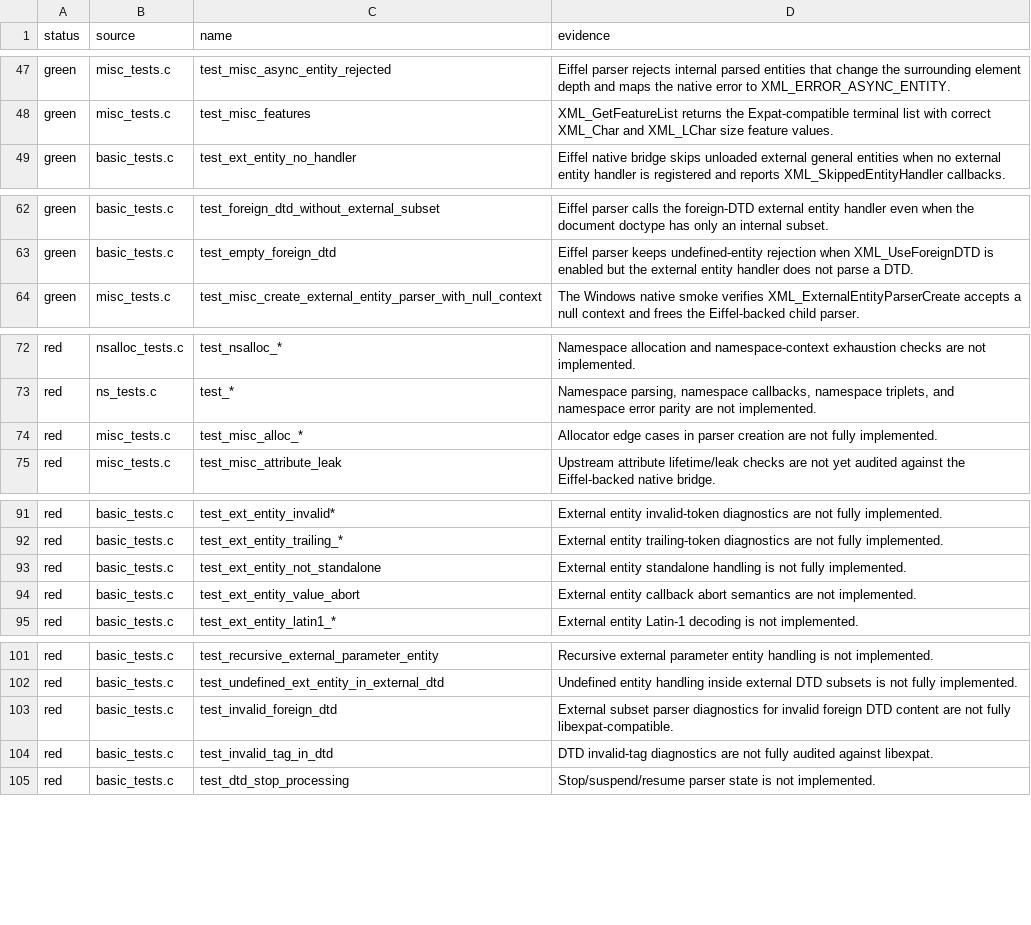
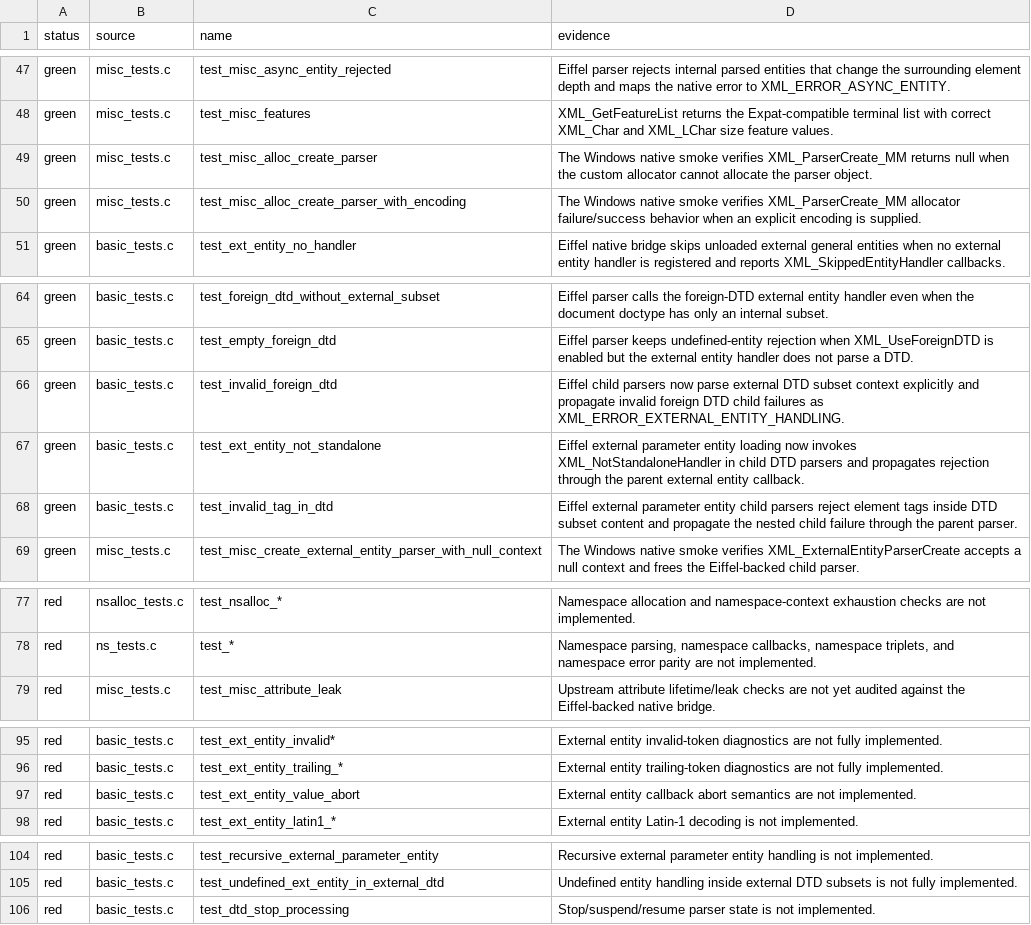
Before and after one commit to andersoxie/xpact, a TSV file: adapters/libexpat/parity.tsv, drawn as a sheet; only a part is shown, gaps mark what is left out.

Commit message:
Reduced the libexpat expected failures from 235 to 230.
Implemented the gap in Eiffel-owned parsing:
Added parse_external_subset in src/xp_parser.e (line 274).
Native child parsers now receive a parameter/DTD-subset context bit, then Eiffel chooses parse_external_subset in src/xp_native_parser.e (line 553).
The C layer is only bridge plumbing, not XML reimplementation.
Added DLL smoke coverage for:test_misc_alloc_create_parser
test_misc_alloc_create_parser_with_encoding
test_invalid_foreign_dtd
test_ext_entity_not_standalone
test_invalid_tag_in_dtd

Updated adapters/libexpat/parity.tsv (line 49), adapters/libexpat/expected-failures.tsv (line 1), and docs/libexpat-parity.md (line 21). The adapter now reports:
libexpat expected failures: 230 manifest entries
Verification passed:
Eiffel tests: xpact Phase 1 tests: ok
Eiffel-backed DLL smoke: xpact Eiffel DLL smoke: ok
Native ABI smoke: public ABI and bridge ABI ok
Native runtime smoke ok
Adapter manifest expansion ok
git diff --check ok

```diff
--- a/adapters/libexpat/parity.tsv
+++ b/adapters/libexpat/parity.tsv
@@ -48,2 +48,4 @@ green	misc_tests.c	test_misc_async_entity_rejected	Eiffel parser rejects interna
 green	misc_tests.c	test_misc_features	XML_GetFeatureList returns the Expat-compatible terminal list with correct XML_Char and XML_LChar size feature values.
+green	misc_tests.c	test_misc_alloc_create_parser	The Windows native smoke verifies XML_ParserCreate_MM returns null when the custom allocator cannot allocate the parser object.
+green	misc_tests.c	test_misc_alloc_create_parser_with_encoding	The Windows native smoke verifies XML_ParserCreate_MM allocator failure/success behavior when an explicit encoding is supplied.
 green	basic_tests.c	test_ext_entity_no_handler	Eiffel native bridge skips unloaded external general entities when no external entity handler is registered and reports XML_SkippedEntityHandler callbacks.
@@ -63,2 +65,5 @@ green	basic_tests.c	test_foreign_dtd_without_external_subset	Eiffel parser calls
 green	basic_tests.c	test_empty_foreign_dtd	Eiffel parser keeps undefined-entity rejection when XML_UseForeignDTD is enabled but the external entity handler does not parse a DTD.
+green	basic_tests.c	test_invalid_foreign_dtd	Eiffel child parsers now parse external DTD subset context explicitly and propagate invalid foreign DTD child failures as XML_ERROR_EXTERNAL_ENTITY_HANDLING.
+green	basic_tests.c	test_ext_entity_not_standalone	Eiffel external parameter entity loading now invokes XML_NotStandaloneHandler in child DTD parsers and propagates rejection through the parent external entity callback.
+green	basic_tests.c	test_invalid_tag_in_dtd	Eiffel external parameter entity child parsers reject element tags inside DTD subset content and propagate the nested child failure through the parent parser.
 green	misc_tests.c	test_misc_create_external_entity_parser_with_null_context	The Windows native smoke verifies XML_ExternalEntityParserCreate accepts a null context and frees the Eiffel-backed child parser.
@@ -73,3 +78,2 @@ red	nsalloc_tests.c	test_nsalloc_*	Namespace allocation and namespace-context ex
 red	ns_tests.c	test_*	Namespace parsing, namespace callbacks, namespace triplets, and namespace error parity are not implemented.
-red	misc_tests.c	test_misc_alloc_*	Allocator edge cases in parser creation are not fully implemented.
 red	misc_tests.c	test_misc_attribute_leak	Upstream attribute lifetime/leak checks are not yet audited against the Eiffel-backed native bridge.
@@ -92,3 +96,2 @@ red	basic_tests.c	test_ext_entity_invalid*	External entity invalid-token diagnos
 red	basic_tests.c	test_ext_entity_trailing_*	External entity trailing-token diagnostics are not fully implemented.
-red	basic_tests.c	test_ext_entity_not_standalone	External entity standalone handling is not fully implemented.
 red	basic_tests.c	test_ext_entity_value_abort	External entity callback abort semantics are not implemented.
@@ -102,4 +105,2 @@ red	basic_tests.c	test_recursive_external_parameter_entity	Recursive external pa
 red	basic_tests.c	test_undefined_ext_entity_in_external_dtd	Undefined entity handling inside external DTD subsets is not fully implemented.
-red	basic_tests.c	test_invalid_foreign_dtd	External subset parser diagnostics for invalid foreign DTD content are not fully libexpat-compatible.
-red	basic_tests.c	test_invalid_tag_in_dtd	DTD invalid-tag diagnostics are not fully audited against libexpat.
 red	basic_tests.c	test_dtd_stop_processing	Stop/suspend/resume parser state is not implemented.
```
Also changed, not shown: adapters/libexpat/expected-failures.tsv, 13 other files.
